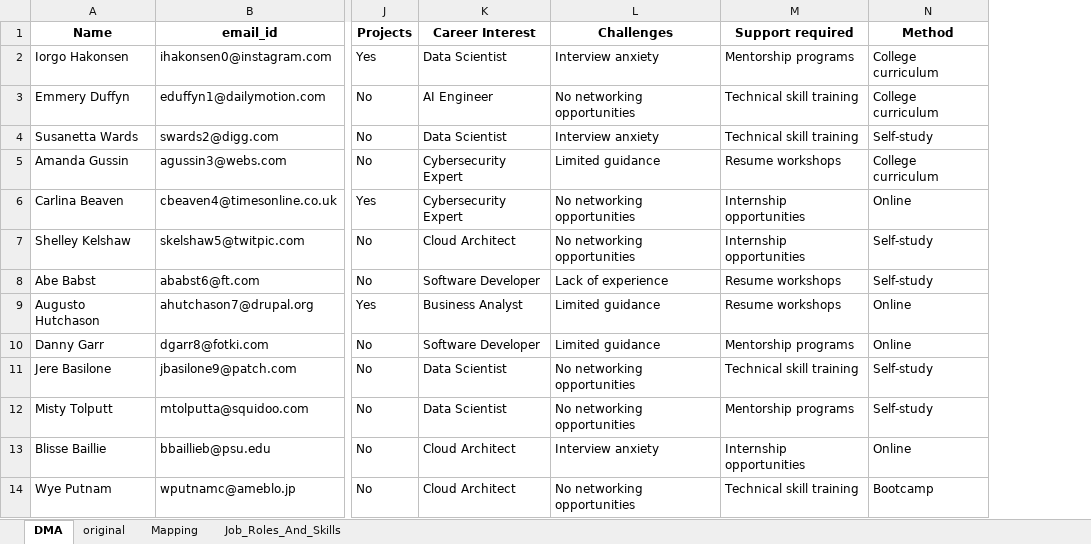
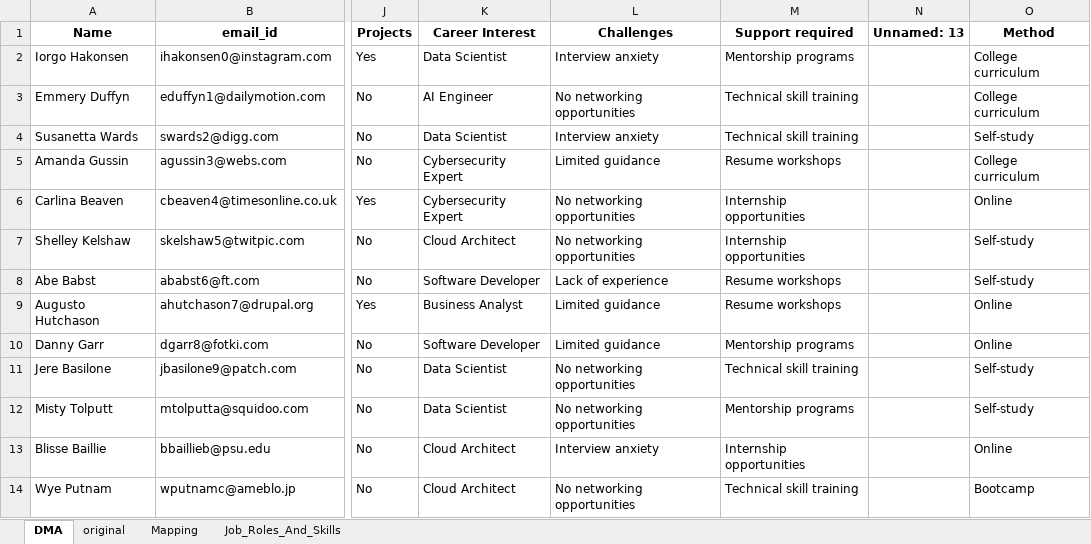
Before and after one commit to Praneeth0526/LP, an Excel workbook: Skill Gap/Data/combined_report.xlsx, sheet DMA, drawn as a sheet; only a part is shown, gaps mark what is left out; values as stored, in another font and other column widths than the file's, no borders; the diff names each change by its address in the sheet, - before the commit and + after, or states it on an @@ line.

```diff
--- a/Skill Gap/Data/combined_report.xlsx (sheet DMA)
+++ b/Skill Gap/Data/combined_report.xlsx (sheet DMA)
+column N (Unnamed: 13), empty
```
Also changed, not shown: sheet Mapping, sheet original, 14 other files.
